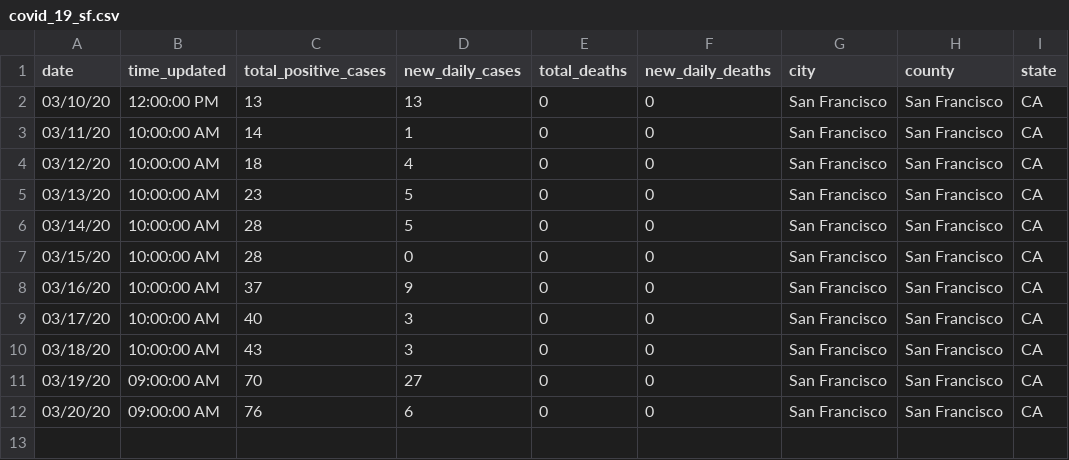
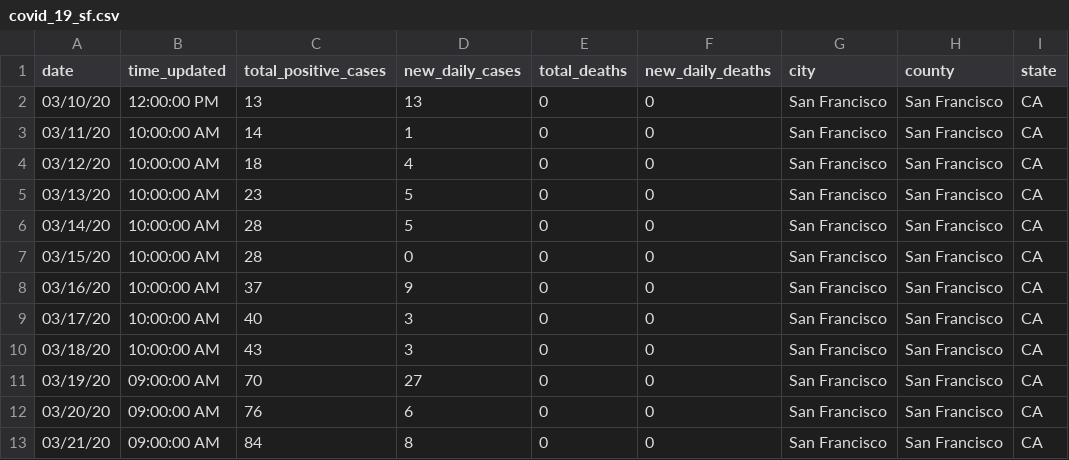
Before and after one commit to sfbrigade/data-covid19-sfbayarea, a CSV file: data/covid_19_sf.csv, drawn as a sheet; the diff names each change by its address in the sheet, - before the commit and + after, or states it on an @@ line.

Commit message:
master Add 3/21 data

```diff
--- a/data/covid_19_sf.csv
+++ b/data/covid_19_sf.csv
+row 13: 03/21/20 | 09:00:00 AM | 84 | 8 | 0 | 0 | San Francisco | San Francisco | CA
```
